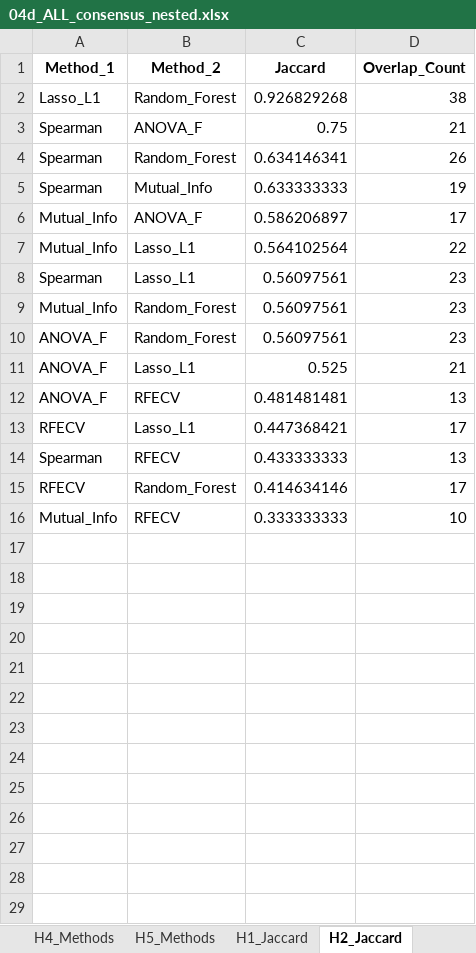
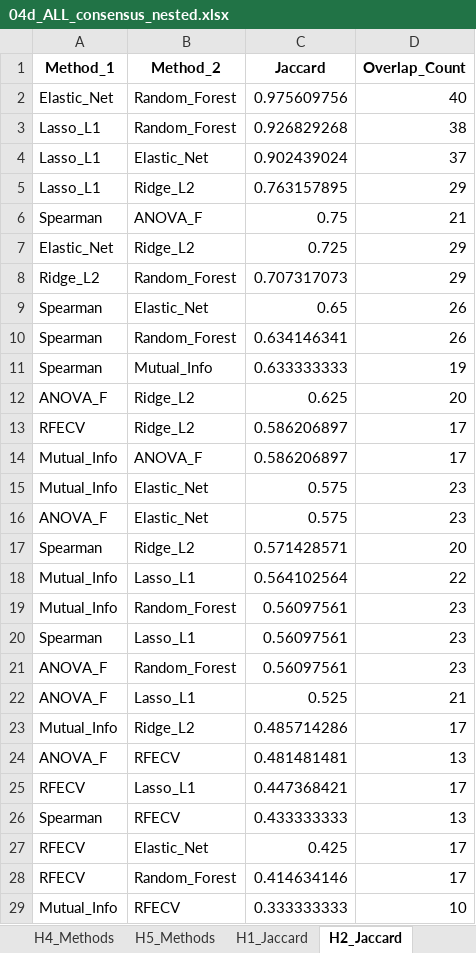
Before and after one commit to ReebalSami/seminar-bankruptcy-prediction, an Excel workbook: results/04_feature_selection/04d_ALL_consensus_nested.xlsx, sheet H2_Jaccard, drawn as a sheet; values as stored, in another font and other column widths than the file's, no borders; the diff names each change by its address in the sheet, - before the commit and + after, or states it on an @@ line.

```diff
--- a/results/04_feature_selection/04d_ALL_consensus_nested.xlsx (sheet H2_Jaccard)
+++ b/results/04_feature_selection/04d_ALL_consensus_nested.xlsx (sheet H2_Jaccard)
+row 2: Elastic_Net | Random_Forest | 0.975609756 | 40
+row 4: Lasso_L1 | Elastic_Net | 0.902439024 | 37
+row 5: Lasso_L1 | Ridge_L2 | 0.763157895 | 29
+row 7: Elastic_Net | Ridge_L2 | 0.725 | 29
+row 8: Ridge_L2 | Random_Forest | 0.707317073 | 29
+row 9: Spearman | Elastic_Net | 0.65 | 26
+row 12: ANOVA_F | Ridge_L2 | 0.625 | 20
+row 13: RFECV | Ridge_L2 | 0.586206897 | 17
+row 15: Mutual_Info | Elastic_Net | 0.575 | 23
+row 16: ANOVA_F | Elastic_Net | 0.575 | 23
+row 17: Spearman | Ridge_L2 | 0.571428571 | 20
@@ row 9 moved to row 19: Mutual_Info @@
+row 23: Mutual_Info | Ridge_L2 | 0.485714286 | 17
+row 27: RFECV | Elastic_Net | 0.425 | 17
```
Also changed, not shown: sheet H5_Jaccard, sheet H1_Jaccard, sheet H3_Jaccard, sheet H4_Jaccard, sheet Summary, sheet H1_Methods, 4 more sheets, results/04_feature_selection/04d_ALL_consensus.xlsx, results/05_modeling/ALL_summary.xlsx, 45 other files.
